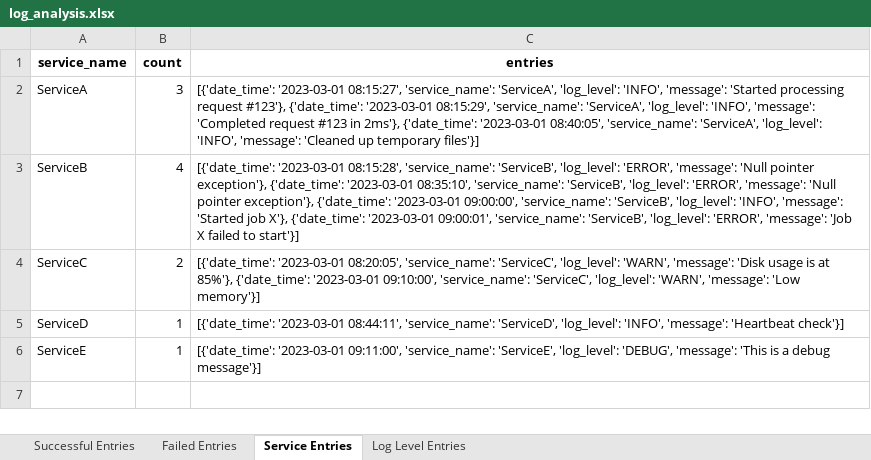
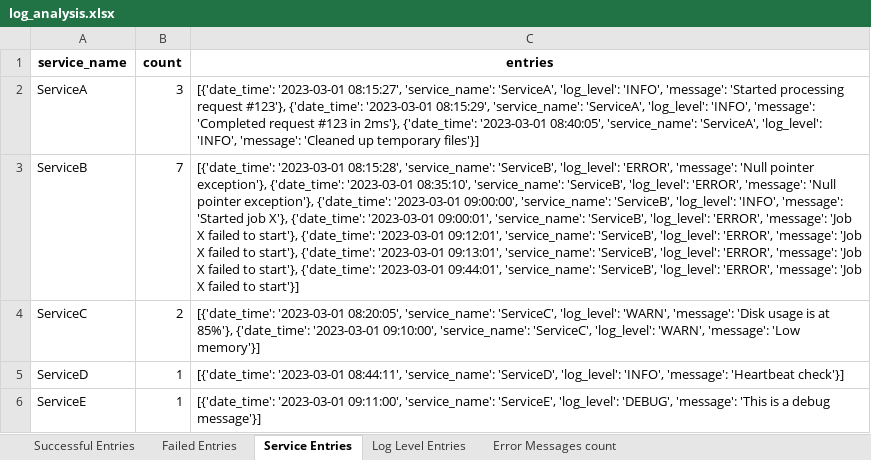
Before and after one commit to talikotiArvind/log-file-analyzer, an Excel workbook: log-analyzer/src/output/log_analysis.xlsx, sheet Service Entries, drawn as a sheet; values as stored, in another font and other column widths than the file's, no borders; the diff names each change by its address in the sheet, - before the commit and + after, or states it on an @@ line.

```diff
--- a/log-analyzer/src/output/log_analysis.xlsx (sheet Service Entries)
+++ b/log-analyzer/src/output/log_analysis.xlsx (sheet Service Entries)
+sheet tab: Error Messages count
-B3 (count): 4
+B3 (count): 7
-C3 (entries): …failed to start'}]
+C3 (entries): …failed to start'}, {'date_time': '2023-03-01 09:12:01', 'service_name': 'ServiceB', 'log_level': 'ERROR', 'message': 'Job X failed to start'}, {'date_time': '2023-03-01 09:13:01', 'service_name': 'ServiceB', 'log_level': 'ERROR', 'message': 'Job X failed to start'}, {'date_time': '2023-03-01 09:44:01', 'service_name': 'ServiceB', 'log_level': 'ERROR', 'message': 'Job X failed to start'}]
```
Also changed, not shown: sheet Successful Entries, sheet Log Level Entries, 13 other files.
